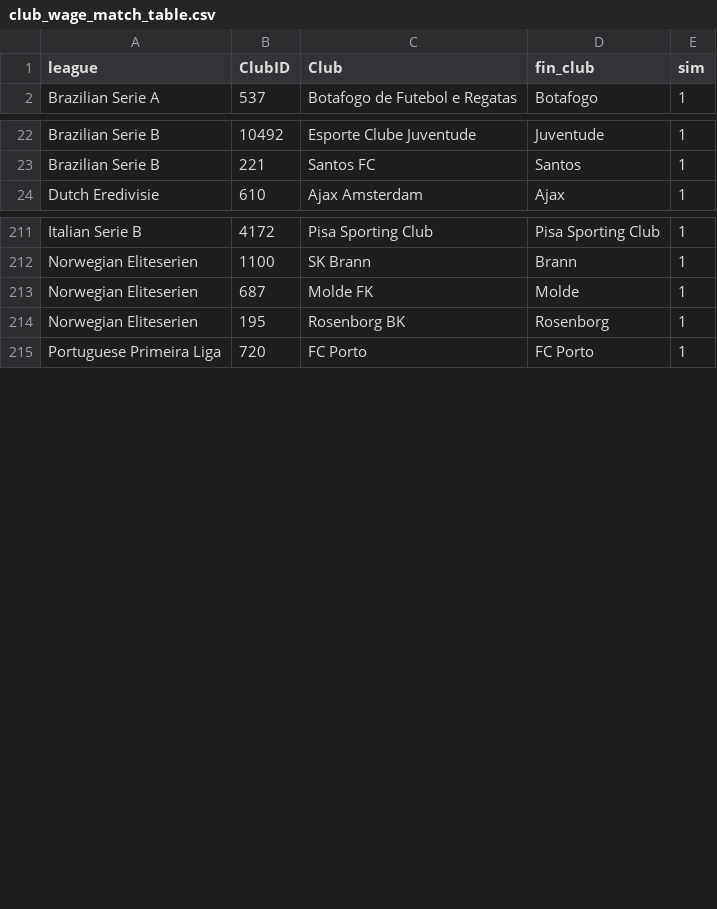
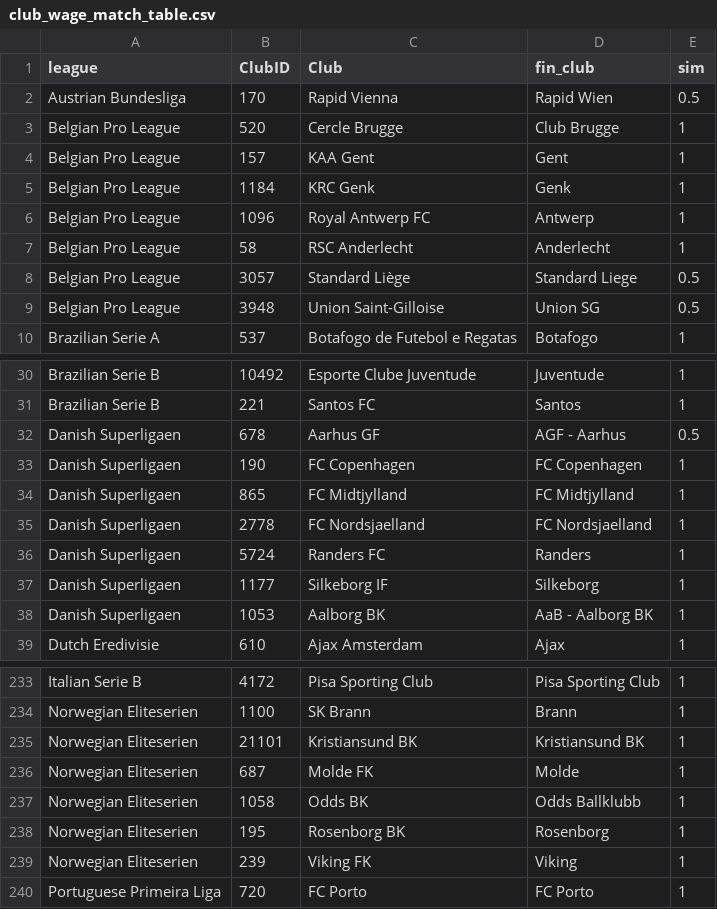
Before and after one commit to Holmarker/thesis, a CSV file: results/fotmob_regressions/club_wage_match_table.csv, drawn as a sheet; only a part is shown, gaps mark what is left out; the diff covers the shown part only; the diff names each change by its address in the sheet, - before the commit and + after, or states it on an @@ line.

```diff
--- a/results/fotmob_regressions/club_wage_match_table.csv
+++ b/results/fotmob_regressions/club_wage_match_table.csv
+row 2: Austrian Bundesliga | 170 | Rapid Vienna | Rapid Wien | 0.5
+row 3: Belgian Pro League | 520 | Cercle Brugge | Club Brugge | 1
+row 4: Belgian Pro League | 157 | KAA Gent | Gent | 1
+row 5: Belgian Pro League | 1184 | KRC Genk | Genk | 1
+row 6: Belgian Pro League | 1096 | Royal Antwerp FC | Antwerp | 1
+row 7: Belgian Pro League | 58 | RSC Anderlecht | Anderlecht | 1
+row 8: Belgian Pro League | 3057 | Standard Liège | Standard Liege | 0.5
+row 9: Belgian Pro League | 3948 | Union Saint-Gilloise | Union SG | 0.5
+row 32: Danish Superligaen | 678 | Aarhus GF | AGF - Aarhus | 0.5
+row 33: Danish Superligaen | 190 | FC Copenhagen | FC Copenhagen | 1
+row 34: Danish Superligaen | 865 | FC Midtjylland | FC Midtjylland | 1
+row 35: Danish Superligaen | 2778 | FC Nordsjaelland | FC Nordsjaelland | 1
+row 36: Danish Superligaen | 5724 | Randers FC | Randers | 1
+row 37: Danish Superligaen | 1177 | Silkeborg IF | Silkeborg | 1
+row 38: Danish Superligaen | 1053 | Aalborg BK | AaB - Aalborg BK | 1
+row 235: Norwegian Eliteserien | 21101 | Kristiansund BK | Kristiansund BK | 1
+row 237: Norwegian Eliteserien | 1058 | Odds BK | Odds Ballklubb | 1
+row 239: Norwegian Eliteserien | 239 | Viking FK | Viking | 1
```
Also changed, not shown: 10 added rows, 2 removed rows and 5 edited cells elsewhere in this file, results/fotmob_regressions/fotmob_regression_results.csv, results/fotmob_regressions/fotmob_selection_margin_results.csv, 38 other files.
